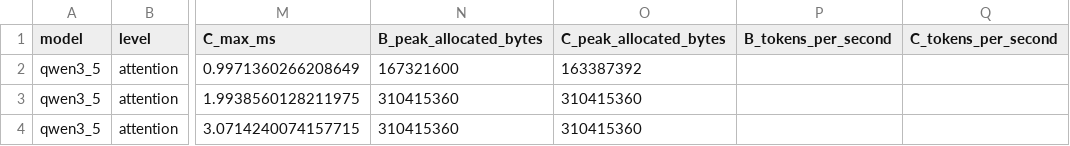
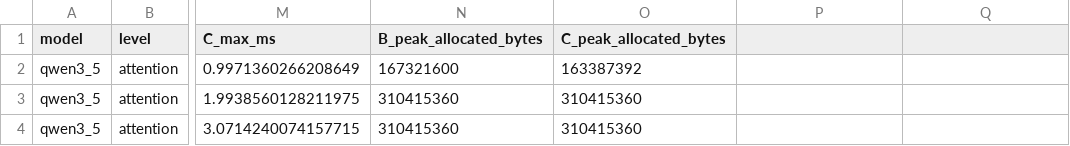
Before and after one commit to luca-888/Liger-Kernel, a CSV file: benchmark/data/qwen_qk_norm/qwen3_5_comparison.csv, drawn as a sheet; only a part is shown, gaps mark what is left out; the diff names each change by its address in the sheet, - before the commit and + after, or states it on an @@ line.

```diff
--- a/benchmark/data/qwen_qk_norm/qwen3_5_comparison.csv
+++ b/benchmark/data/qwen_qk_norm/qwen3_5_comparison.csv
-P1: B_tokens_per_second
+P1: (empty)
-Q1: C_tokens_per_second
+Q1: (empty)
```
Also changed, not shown: benchmark/data/qwen_qk_norm/qwen3_5_moe_comparison.csv, benchmark/data/qwen_qk_norm/qwen3_comparison.csv, 5 other files.
